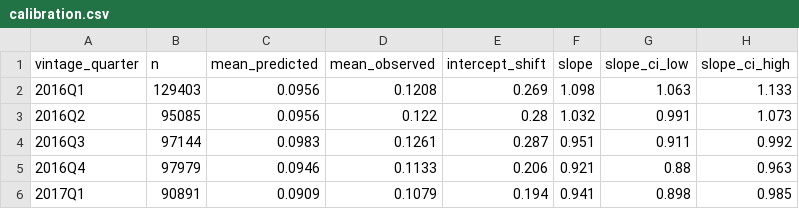
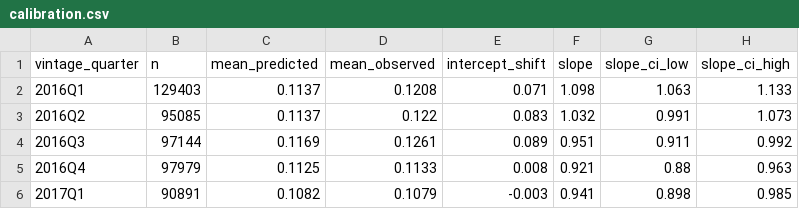
Before and after one commit to Siavash1368/score-pilot-lab, a CSV file: docs/monitoring/calibration.csv, drawn as a sheet.

```diff
--- a/docs/monitoring/calibration.csv
+++ b/docs/monitoring/calibration.csv
@@ -1,6 +1,6 @@
 vintage_quarter,n,mean_predicted,mean_observed,intercept_shift,slope,slope_ci_low,slope_ci_high
-2016Q1,129403,0.0956,0.1208,0.269,1.098,1.063,1.133
-2016Q2,95085,0.0956,0.122,0.28,1.032,0.991,1.073
-2016Q3,97144,0.0983,0.1261,0.287,0.951,0.911,0.992
-2016Q4,97979,0.0946,0.1133,0.206,0.921,0.88,0.963
-2017Q1,90891,0.0909,0.1079,0.194,0.941,0.898,0.985
+2016Q1,129403,0.1137,0.1208,0.071,1.098,1.063,1.133
+2016Q2,95085,0.1137,0.122,0.083,1.032,0.991,1.073
+2016Q3,97144,0.1169,0.1261,0.089,0.951,0.911,0.992
+2016Q4,97979,0.1125,0.1133,0.008,0.921,0.88,0.963
+2017Q1,90891,0.1082,0.1079,-0.003,0.941,0.898,0.985
```
Also changed, not shown: docs/exhibits/challenger_comparison_2015.csv, docs/exhibits/challenger_comparison_oot.csv, 12 other files.
